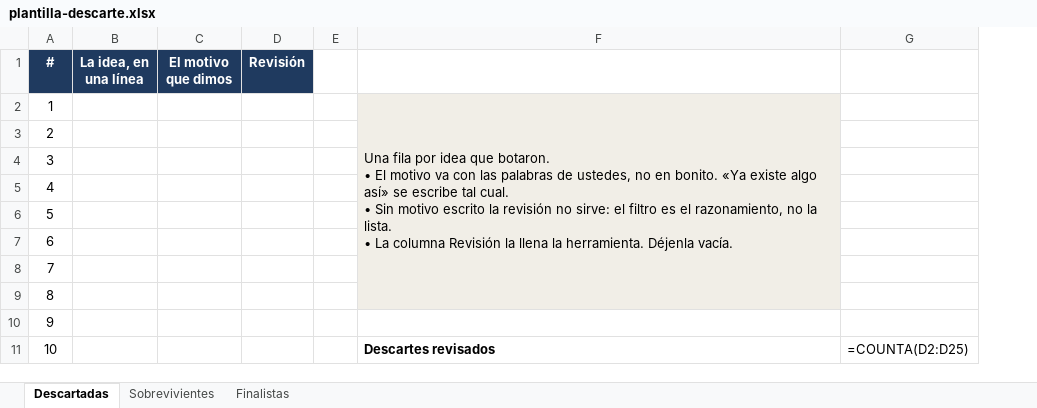
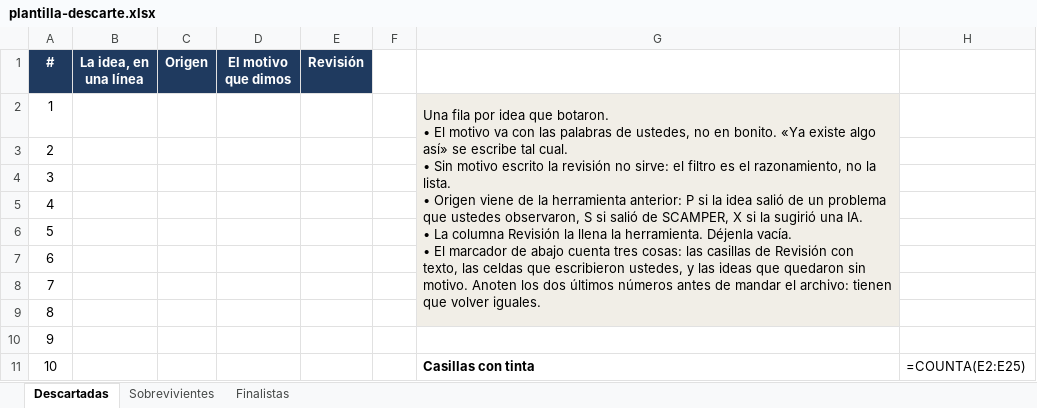
Before and after one commit to MenteSimple/Emprendiendo, an Excel workbook: descubrir/02-descarte-y-filtros/plantilla-descarte.xlsx, sheet Descartadas, drawn as a sheet; only a part is shown; values as stored, in another font and other column widths than the file's, no borders; formulas without a stored value are shown as written; removed rows and columns are numbered as before the commit, all else as after; ↵ is a line break in a cell; the diff names each change by its address in the sheet, - before the commit and + after, or states it on an @@ line.

```diff
--- a/descubrir/02-descarte-y-filtros/plantilla-descarte.xlsx (sheet Descartadas)
+++ b/descubrir/02-descarte-y-filtros/plantilla-descarte.xlsx (sheet Descartadas)
+column C (Origen), empty
-column F, rows 2-11: Una fila por idea que botaron. ↵ • El motivo va con las palabras de ustedes, no en bonito. «Ya existe algo así» se escribe tal cual. ↵ • Sin motivo escrito la revisión no sirve: el filtro es el razonamiento, no la lista. ↵ • La columna Revisión la llena la herramienta. Déjenla vacía. |  |  |  |  |  |  |  |  | Descartes revisados
-column G, row 11: =COUNTA(D2:D25)
+column G, rows 2-11: Una fila por idea que botaron. ↵ • El motivo va con las palabras de ustedes, no en bonito. «Ya existe algo así» se escribe tal cual. ↵ • Sin motivo escrito la revisión no sirve: el filtro es el razonamiento, no la lista. ↵ • Origen viene de la herramienta anterior: P si la idea salió de un problema que ustedes observaron, S si salió de SCAMPER, X si la sugirió una IA. ↵ • La columna Revisión la llena la herramienta. Déjenla vacía. ↵ • El marcador de abajo cuenta tres cosas: las casillas de Revisión con texto, las celdas que escribieron ustedes, y las ideas que quedaron sin motivo. Anoten los dos últimos números antes de mandar el archivo: tienen que volver iguales. |  |  |  |  |  |  |  |  | Casillas con tinta
+column H, row 11: =COUNTA(E2:E25)
```
Also changed, not shown: sheet Sobrevivientes, sheet Finalistas, 3 other files.
